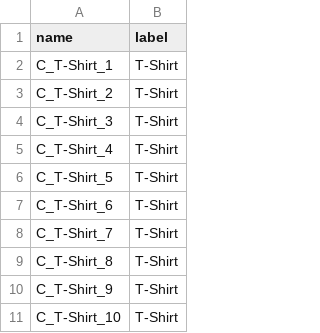
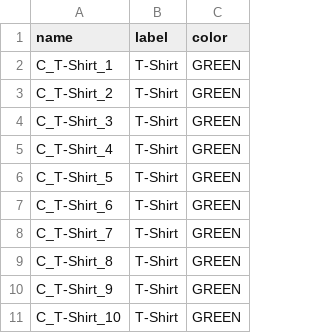
Before and after one commit to Chrouos/Intelligence-Closet, a CSV file: Trainning/image_cheat.csv, drawn as a sheet; only a part is shown; the diff names each change by its address in the sheet, - before the commit and + after, or states it on an @@ line.

Commit message:
update

```diff
--- a/Trainning/image_cheat.csv
+++ b/Trainning/image_cheat.csv
+column C (color), rows 2-11: all GREEN
```
